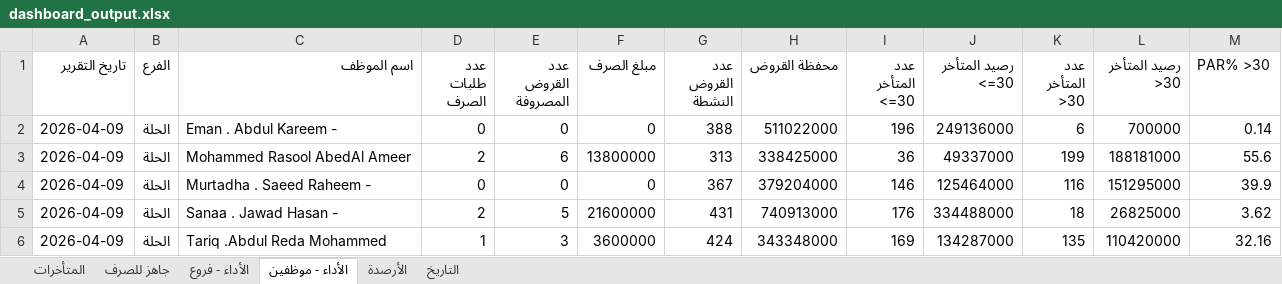
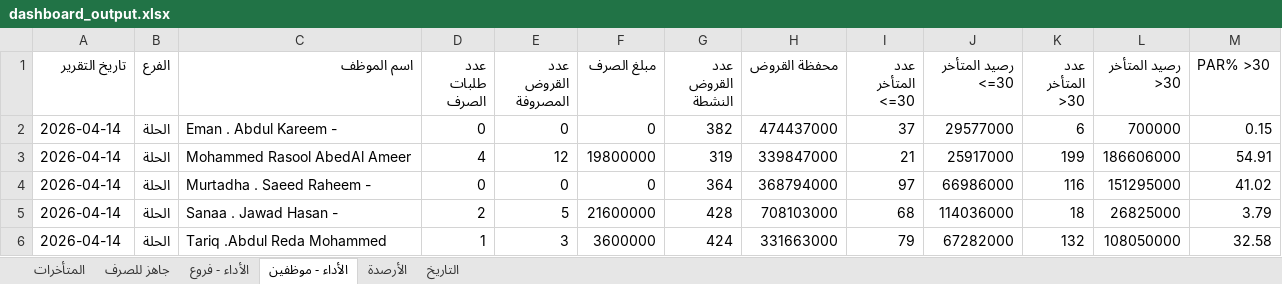
Before and after one commit to fahaD22-sys/amalkom-dashboard, an Excel workbook: output/dashboard_output.xlsx, sheet الأداء - موظفين, drawn as a sheet; only a part is shown; values as stored, in another font and other column widths than the file's, no borders; the diff covers the shown part only; the diff names each change by its address in the sheet, - before the commit and + after, or states it on an @@ line.

Commit message:
update

```diff
--- a/output/dashboard_output.xlsx (sheet الأداء - موظفين)
+++ b/output/dashboard_output.xlsx (sheet الأداء - موظفين)
-A2:A6 (تاريخ التقرير): 2026-04-09
+A2:A6 (تاريخ التقرير): 2026-04-14
-G2 (عدد القروض النشطة): 388
+G2 (عدد القروض النشطة): 382
-H2 (محفظة القروض): 511022000
+H2 (محفظة القروض): 474437000
-I2 (عدد المتأخر <=30): 196
+I2 (عدد المتأخر <=30): 37
-J2 (رصيد المتأخر <=30): 249136000
+J2 (رصيد المتأخر <=30): 29577000
-M2 (PAR% >30): 0.14
+M2 (PAR% >30): 0.15
-D3 (عدد طلبات الصرف): 2
+D3 (عدد طلبات الصرف): 4
-E3 (عدد القروض المصروفة): 6
+E3 (عدد القروض المصروفة): 12
-F3 (مبلغ الصرف): 13800000
+F3 (مبلغ الصرف): 19800000
-G3 (عدد القروض النشطة): 313
+G3 (عدد القروض النشطة): 319
-H3 (محفظة القروض): 338425000
+H3 (محفظة القروض): 339847000
-I3 (عدد المتأخر <=30): 36
+I3 (عدد المتأخر <=30): 21
-J3 (رصيد المتأخر <=30): 49337000
+J3 (رصيد المتأخر <=30): 25917000
-L3 (رصيد المتأخر >30): 188181000
+L3 (رصيد المتأخر >30): 186606000
-M3 (PAR% >30): 55.6
+M3 (PAR% >30): 54.91
-G4 (عدد القروض النشطة): 367
+G4 (عدد القروض النشطة): 364
-H4 (محفظة القروض): 379204000
+H4 (محفظة القروض): 368794000
-I4 (عدد المتأخر <=30): 146
+I4 (عدد المتأخر <=30): 97
-J4 (رصيد المتأخر <=30): 125464000
+J4 (رصيد المتأخر <=30): 66986000
-M4 (PAR% >30): 39.9
+M4 (PAR% >30): 41.02
-G5 (عدد القروض النشطة): 431
+G5 (عدد القروض النشطة): 428
-H5 (محفظة القروض): 740913000
+H5 (محفظة القروض): 708103000
-I5 (عدد المتأخر <=30): 176
+I5 (عدد المتأخر <=30): 68
-J5 (رصيد المتأخر <=30): 334488000
+J5 (رصيد المتأخر <=30): 114036000
-M5 (PAR% >30): 3.62
+M5 (PAR% >30): 3.79
-H6 (محفظة القروض): 343348000
+H6 (محفظة القروض): 331663000
-I6 (عدد المتأخر <=30): 169
+I6 (عدد المتأخر <=30): 79
-J6 (رصيد المتأخر <=30): 134287000
+J6 (رصيد المتأخر <=30): 67282000
-K6 (عدد المتأخر >30): 135
+K6 (عدد المتأخر >30): 132
-L6 (رصيد المتأخر >30): 110420000
+L6 (رصيد المتأخر >30): 108050000
-M6 (PAR% >30): 32.16
+M6 (PAR% >30): 32.58
```
Also changed, not shown: 2 removed rows and 144 edited cells elsewhere in this sheet, sheet الأداء - فروع, sheet جاهز للصرف, sheet التاريخ, sheet المتأخرات.
